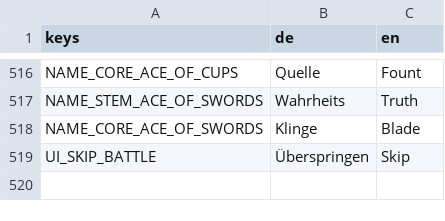
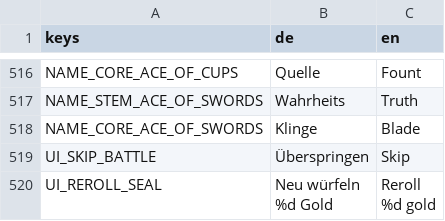
Before and after one commit to aaronvogel77-source/Roguelike, a CSV file: translations/strings.csv, drawn as a sheet; only a part is shown, gaps mark what is left out.

```diff
--- a/translations/strings.csv
+++ b/translations/strings.csv
@@ -519 +519,4 @@ NAME_CORE_ACE_OF_SWORDS,Klinge,Blade
 UI_SKIP_BATTLE,Überspringen,Skip
+UI_REROLL_SEAL,"Neu würfeln
+%d Gold","Reroll
+%d gold"
```
Also changed, not shown: 6 other files.
